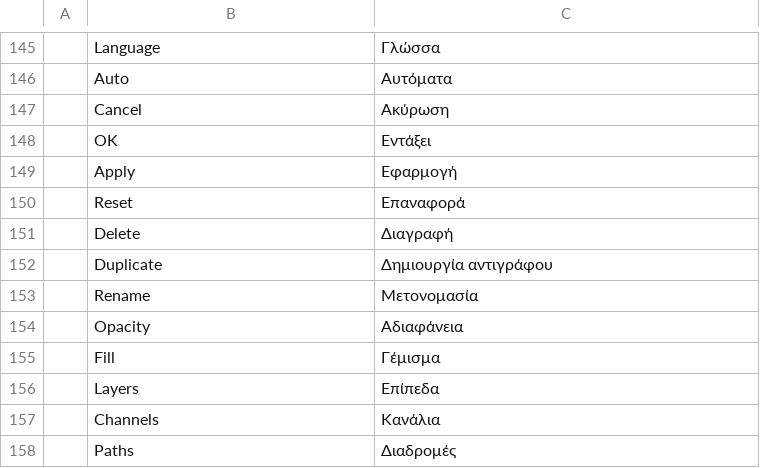
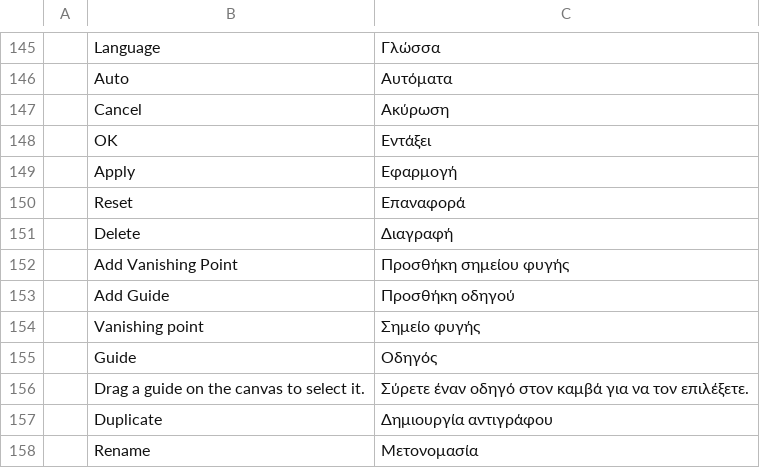
Before and after one commit to apicalshark/photocraft, a TSV file: crates/ui-egui/src/i18n/el.tsv, drawn as a sheet; only a part is shown, gaps mark what is left out; the shorter side is filled out with more unchanged rows; the diff names each change by its address in the sheet, - before the commit and + after, or states it on an @@ line.

```diff
--- a/crates/ui-egui/src/i18n/el.tsv
+++ b/crates/ui-egui/src/i18n/el.tsv
+row 152:  | Add Vanishing Point | Προσθήκη σημείου φυγής
+row 153:  | Add Guide | Προσθήκη οδηγού
+row 154:  | Vanishing point | Σημείο φυγής
+row 155:  | Guide | Οδηγός
+row 156:  | Drag a guide on the canvas to select it. | Σύρετε έναν οδηγό στον καμβά για να τον επιλέξετε.
```
Also changed, not shown: crates/ui-egui/src/i18n/de.tsv, crates/ui-egui/src/i18n/hu.tsv, 22 other files.
